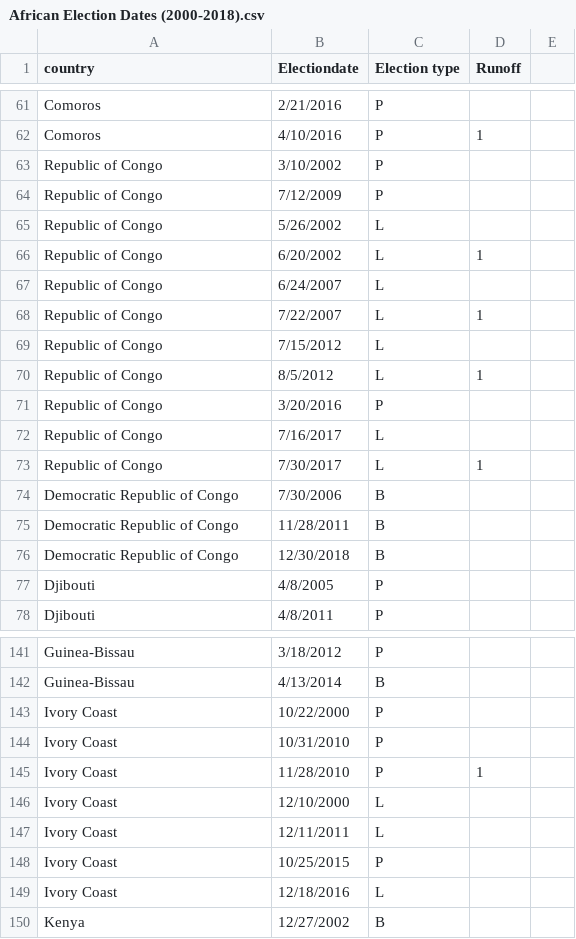
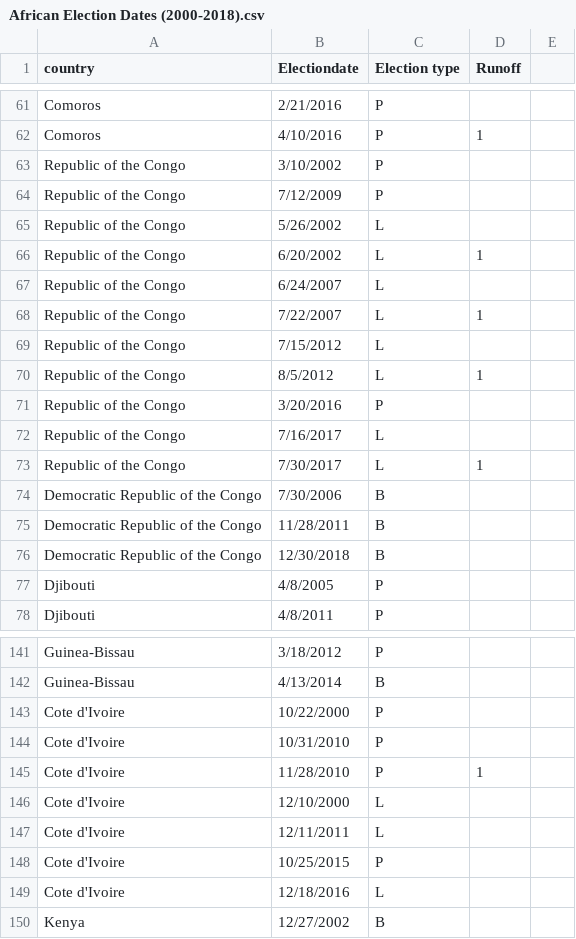
Before and after one commit to shengyu1-star/IRI_Policy_Lab, a CSV file: Raw data/African Election Dates (2000-2018).csv, drawn as a sheet; only a part is shown, gaps mark what is left out; the diff covers the shown part only.

```diff
--- a/Raw data/African Election Dates (2000-2018).csv
+++ b/Raw data/African Election Dates (2000-2018).csv
@@ -62,16 +62,16 @@ Comoros,2/21/2016,P,,
 Comoros,4/10/2016,P,1,
-Republic of Congo,3/10/2002,P,,
-Republic of Congo,7/12/2009,P,,
-Republic of Congo,5/26/2002,L,,
-Republic of Congo,6/20/2002,L,1,
-Republic of Congo,6/24/2007,L,,
-Republic of Congo,7/22/2007,L,1,
-Republic of Congo,7/15/2012,L,,
-Republic of Congo,8/5/2012,L,1,
-Republic of Congo,3/20/2016,P,,
-Republic of Congo,7/16/2017,L,,
-Republic of Congo,7/30/2017,L,1,
-Democratic Republic of Congo,7/30/2006,B,,
-Democratic Republic of Congo,11/28/2011,B,,
-Democratic Republic of Congo,12/30/2018,B,,
+Republic of the Congo,3/10/2002,P,,
+Republic of the Congo,7/12/2009,P,,
+Republic of the Congo,5/26/2002,L,,
+Republic of the Congo,6/20/2002,L,1,
+Republic of the Congo,6/24/2007,L,,
+Republic of the Congo,7/22/2007,L,1,
+Republic of the Congo,7/15/2012,L,,
+Republic of the Congo,8/5/2012,L,1,
+Republic of the Congo,3/20/2016,P,,
+Republic of the Congo,7/16/2017,L,,
+Republic of the Congo,7/30/2017,L,1,
+Democratic Republic of the Congo,7/30/2006,B,,
+Democratic Republic of the Congo,11/28/2011,B,,
+Democratic Republic of the Congo,12/30/2018,B,,
 Djibouti,4/8/2005,P,,
@@ -142,9 +142,9 @@ Guinea-Bissau,3/18/2012,P,,
 Guinea-Bissau,4/13/2014,B,,
-Ivory Coast,10/22/2000,P,,
-Ivory Coast,10/31/2010,P,,
-Ivory Coast,11/28/2010,P,1,
-Ivory Coast,12/10/2000,L,,
-Ivory Coast,12/11/2011,L,,
-Ivory Coast,10/25/2015,P,,
-Ivory Coast,12/18/2016,L,,
+Cote d'Ivoire,10/22/2000,P,,
+Cote d'Ivoire,10/31/2010,P,,
+Cote d'Ivoire,11/28/2010,P,1,
+Cote d'Ivoire,12/10/2000,L,,
+Cote d'Ivoire,12/11/2011,L,,
+Cote d'Ivoire,10/25/2015,P,,
+Cote d'Ivoire,12/18/2016,L,,
 Kenya,12/27/2002,B,,
```
Also changed, not shown: 25 added rows elsewhere in this file, 1 other file.
